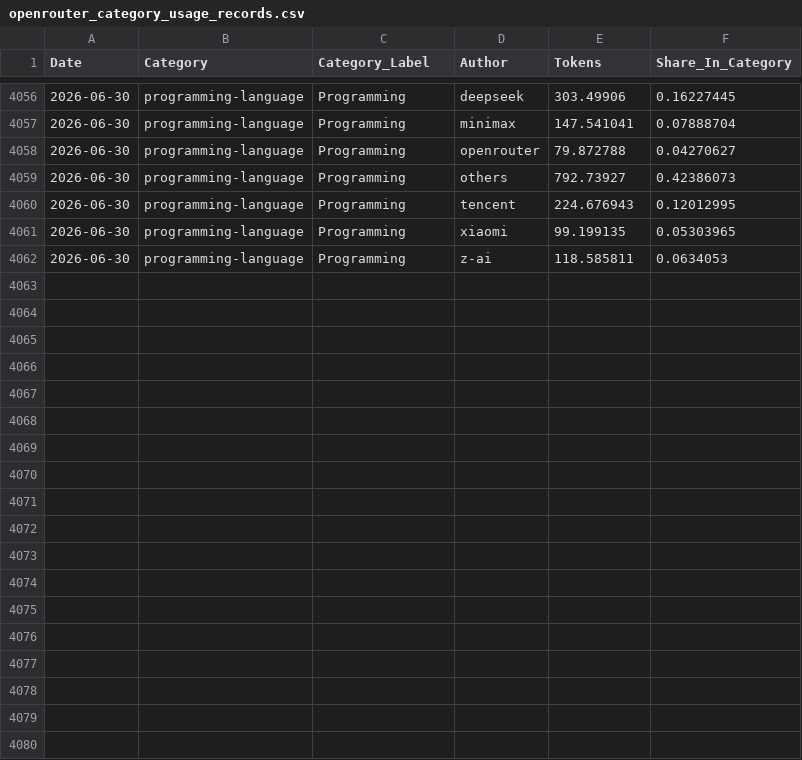
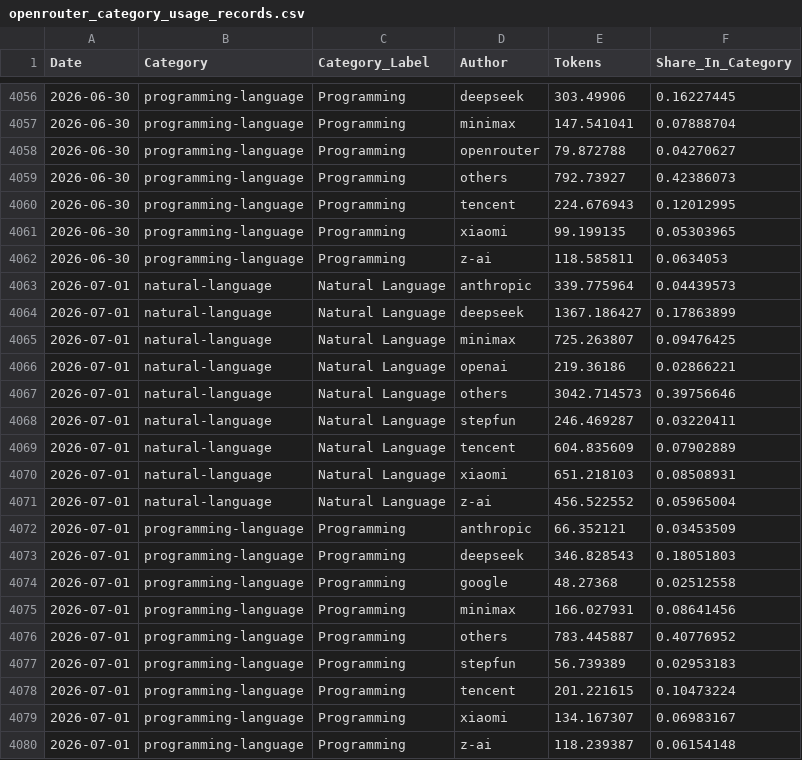
Before and after one commit to Kenneth-Top/workflows-, a CSV file: openrouter_category_usage_records.csv, drawn as a sheet; only a part is shown, gaps mark what is left out; the diff names each change by its address in the sheet, - before the commit and + after, or states it on an @@ line.

```diff
--- a/openrouter_category_usage_records.csv
+++ b/openrouter_category_usage_records.csv
+row 4063: 2026-07-01 | natural-language | Natural Language | anthropic | 339.775964 | 0.04439573
+row 4064: 2026-07-01 | natural-language | Natural Language | deepseek | 1367.186427 | 0.17863899
+row 4065: 2026-07-01 | natural-language | Natural Language | minimax | 725.263807 | 0.09476425
+row 4066: 2026-07-01 | natural-language | Natural Language | openai | 219.36186 | 0.02866221
+row 4067: 2026-07-01 | natural-language | Natural Language | others | 3042.714573 | 0.39756646
+row 4068: 2026-07-01 | natural-language | Natural Language | stepfun | 246.469287 | 0.03220411
+row 4069: 2026-07-01 | natural-language | Natural Language | tencent | 604.835609 | 0.07902889
+row 4070: 2026-07-01 | natural-language | Natural Language | xiaomi | 651.218103 | 0.08508931
+row 4071: 2026-07-01 | natural-language | Natural Language | z-ai | 456.522552 | 0.05965004
+row 4072: 2026-07-01 | programming-language | Programming | anthropic | 66.352121 | 0.03453509
+row 4073: 2026-07-01 | programming-language | Programming | deepseek | 346.828543 | 0.18051803
+row 4074: 2026-07-01 | programming-language | Programming | google | 48.27368 | 0.02512558
+row 4075: 2026-07-01 | programming-language | Programming | minimax | 166.027931 | 0.08641456
+row 4076: 2026-07-01 | programming-language | Programming | others | 783.445887 | 0.40776952
+row 4077: 2026-07-01 | programming-language | Programming | stepfun | 56.739389 | 0.02953183
+row 4078: 2026-07-01 | programming-language | Programming | tencent | 201.221615 | 0.10473224
+row 4079: 2026-07-01 | programming-language | Programming | xiaomi | 134.167307 | 0.06983167
+row 4080: 2026-07-01 | programming-language | Programming | z-ai | 118.239387 | 0.06154148
```
Also changed, not shown: openrouter_apps_records.csv, openrouter_market_share_records.csv, 3 other files.
